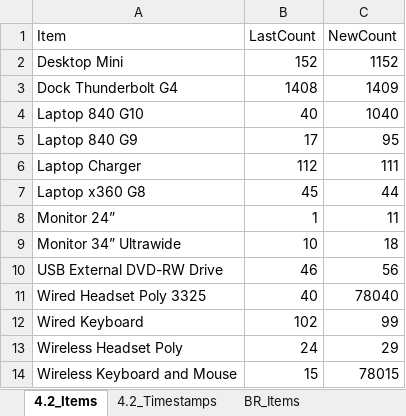
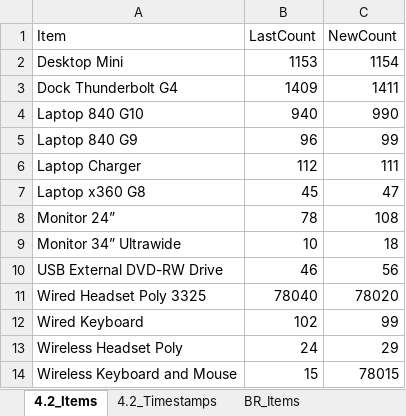
Before and after one commit to m4cd4r4/EUC_AM, an Excel workbook: Build Room/EUC_Perth_Assets.xlsx, sheet 4.2_Items, drawn as a sheet; values as stored, in another font and other column widths than the file's, no borders; the diff names each change by its address in the sheet, - before the commit and + after, or states it on an @@ line.

```diff
--- a/Build Room/EUC_Perth_Assets.xlsx (sheet 4.2_Items)
+++ b/Build Room/EUC_Perth_Assets.xlsx (sheet 4.2_Items)
-B2 (LastCount): 152
+B2 (LastCount): 1153
-C2 (NewCount): 1152
+C2 (NewCount): 1154
-B3 (LastCount): 1408
+B3 (LastCount): 1409
-C3 (NewCount): 1409
+C3 (NewCount): 1411
-B4 (LastCount): 40
+B4 (LastCount): 940
-C4 (NewCount): 1040
+C4 (NewCount): 990
-B5 (LastCount): 17
+B5 (LastCount): 96
-C5 (NewCount): 95
+C5 (NewCount): 99
-C7 (NewCount): 44
+C7 (NewCount): 47
-B8 (LastCount): 1
+B8 (LastCount): 78
-C8 (NewCount): 11
+C8 (NewCount): 108
-B11 (LastCount): 40
+B11 (LastCount): 78040
-C11 (NewCount): 78040
+C11 (NewCount): 78020
```
Also changed, not shown: sheet 4.2_Timestamps, sheet BR_Items, sheet BR_Timestamps, 3 other files.
